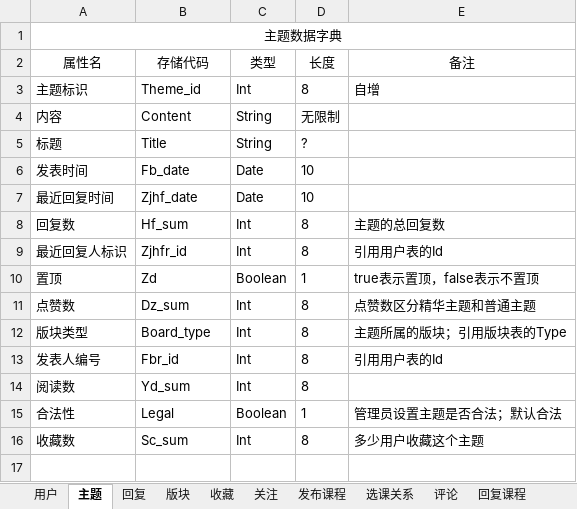
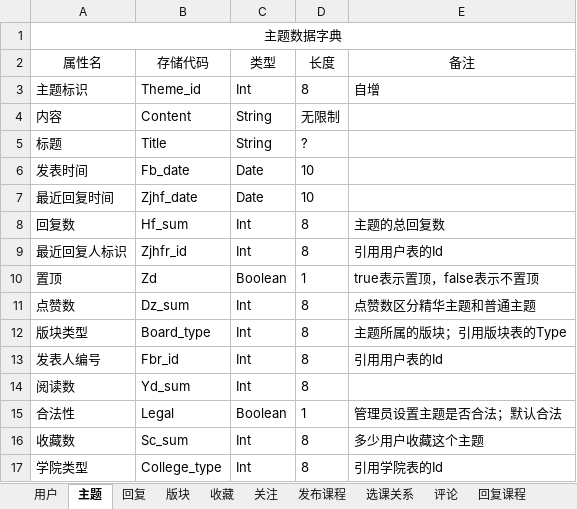
Before and after one commit to ZevveZ/-, an Excel workbook: 数据库设计/需求分析/数据字典.xlsx, sheet 主题, drawn as a sheet; values as stored, in another font and other column widths than the file's, no borders; the diff names each change by its address in the sheet, - before the commit and + after, or states it on an @@ line.

```diff
--- a/数据库设计/需求分析/数据字典.xlsx (sheet 主题)
+++ b/数据库设计/需求分析/数据字典.xlsx (sheet 主题)
+row 17: 学院类型 | College_type | Int | 8 | 引用学院表的Id
```
Also changed, not shown: 29 other files.
